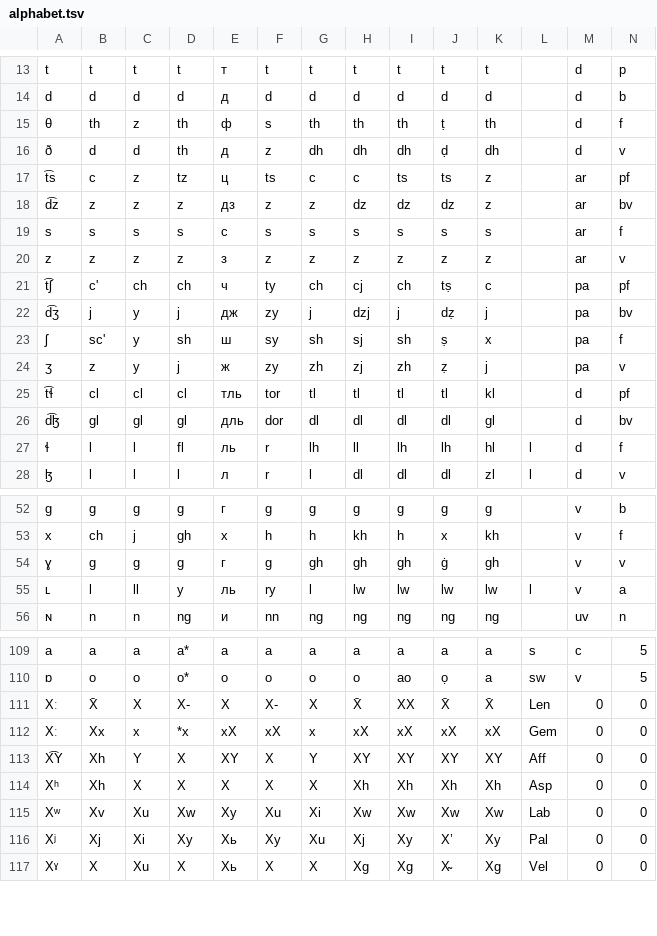
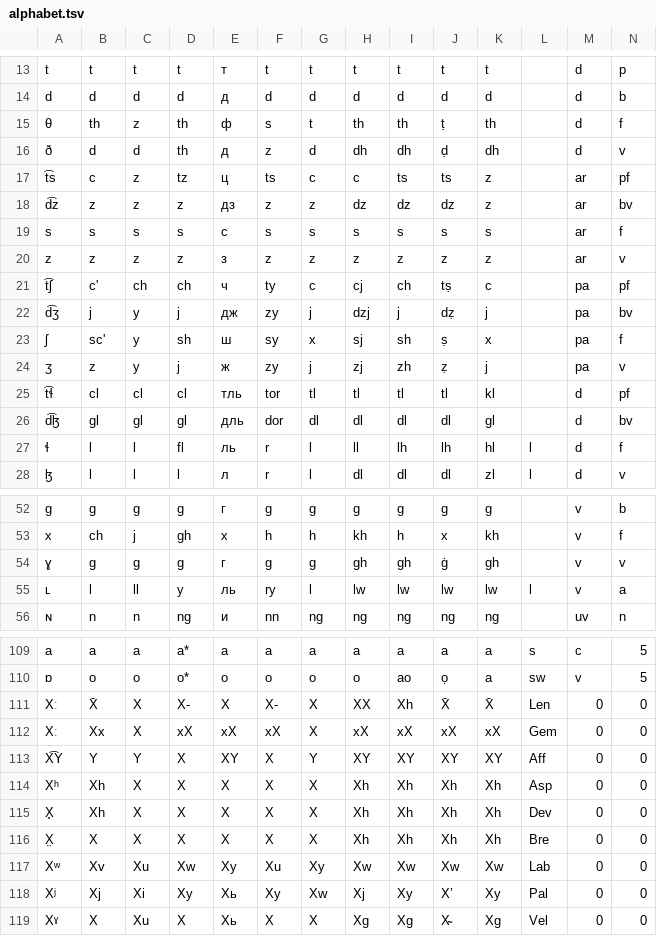
Before and after one commit to jkunimune/dunier, a TSV file: res/alphabet.tsv, drawn as a sheet; only a part is shown, gaps mark what is left out; addresses are those after the commit; the diff covers the shown part only; the diff names each change by its address in the sheet, - before the commit and + after, or states it on an @@ line.

```diff
--- a/res/alphabet.tsv
+++ b/res/alphabet.tsv
-G15: th
+G15: t
-G16: dh
+G16: d
-G21: ch
+G21: c
-G23: sh
+G23: x
-G24: zh
+G24: j
-G27: lh
+G27: l
-G54: gh
+G54: g
-H111: X̄
+H111: XX
-I111: XX
+I111: Xh
-C112: x
+C112: X
-D112: *x
+D112: xX
-G112: x
+G112: X
-B113: Xh
+B113: Y
+row 115: X̥ | Xh | X | X | X | X | X | Xh | Xh | Xh | Xh | Dev | 0 | 0
+row 116: X̤ | X | X | X | X | X | X | Xh | Xh | Xh | Xh | Bre | 0 | 0
-G117: Xi
+G117: Xy
-G118: Xu
+G118: Xw
```
Also changed, not shown: 4 edited cells elsewhere in this file, 2 other files.
